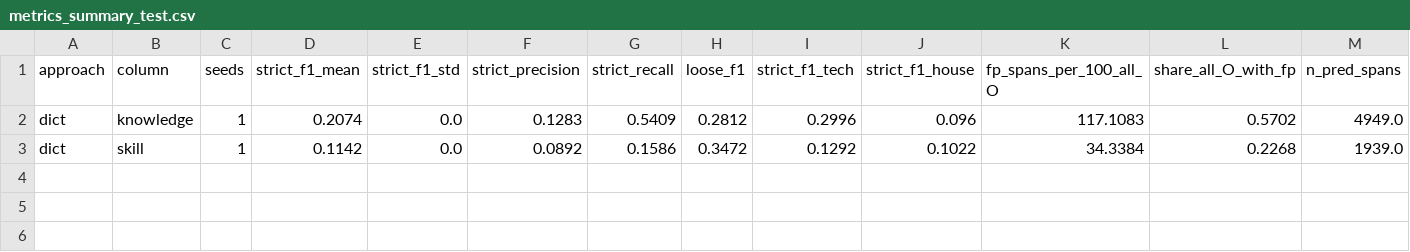
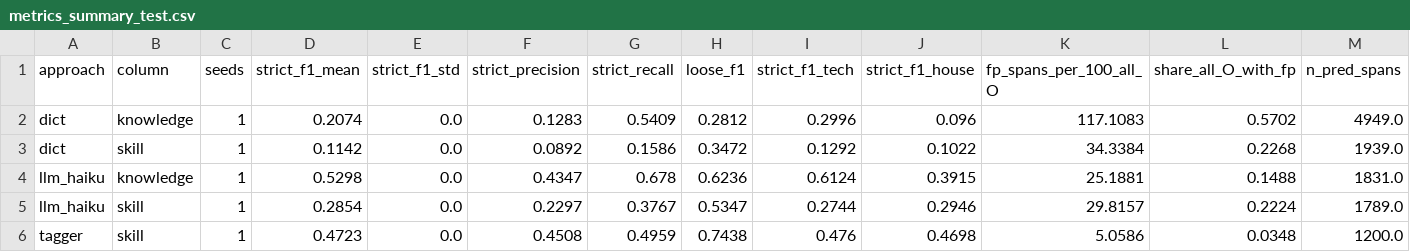
Before and after one commit to MohanLi/skill-match-copilot, a CSV file: results/p1/metrics_summary_test.csv, drawn as a sheet; only a part is shown; rows hold the shown columns only; the diff names each change by its address in the sheet, - before the commit and + after, or states it on an @@ line.

```diff
--- a/results/p1/metrics_summary_test.csv
+++ b/results/p1/metrics_summary_test.csv
+row 4: llm_haiku | knowledge | 1 | 0.5298 | 0.0 | 0.4347 | 0.678 | 0.6236 | 0.6124 | 0.3915 | 25.1881 | 0.1488 | 1831.0
+row 5: llm_haiku | skill | 1 | 0.2854 | 0.0 | 0.2297 | 0.3767 | 0.5347 | 0.2744 | 0.2946 | 29.8157 | 0.2224 | 1789.0
+row 6: tagger | skill | 1 | 0.4723 | 0.0 | 0.4508 | 0.4959 | 0.7438 | 0.476 | 0.4698 | 5.0586 | 0.0348 | 1200.0
```
Also changed, not shown: results/p1/metrics_test.csv, 35 other files.
